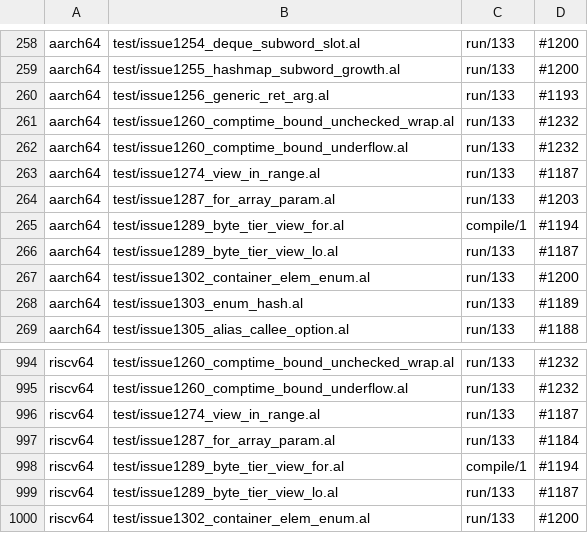
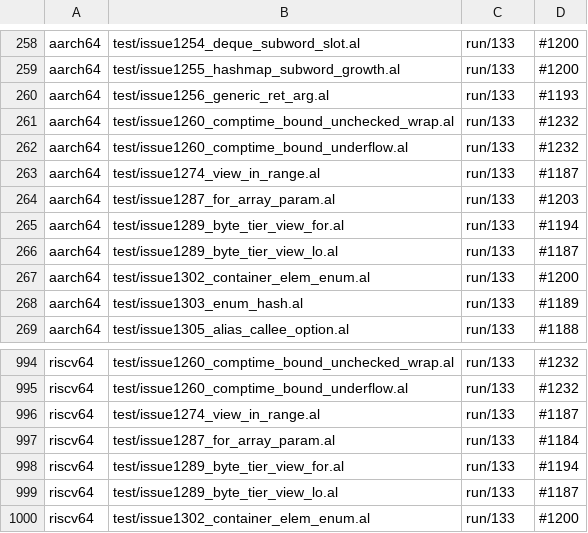
Before and after one commit to alatyr-programming-language/compiler, a TSV file: scripts/known-deviations.tsv, drawn as a sheet; only a part is shown, gaps mark what is left out.

Commit message:
fix(aarch64,riscv64): trap at a for over byte-tier struct elements instead of refusing
The located compile refusal made the cross-target sweeps red: a twin that emits nothing for a
fixture x86_64 runs is a WRONG row there (gate run 45716114214, a64 and rv64). The loop now
emits the fail-loud stub instruction (brk / ebreak, #1194) on entry, as the field-access stubs
do, so the program traps rather than reading the wrong bytes. The fixture's twin rows move from
compile/1 to run/133.

```diff
--- a/scripts/known-deviations.tsv
+++ b/scripts/known-deviations.tsv
@@ -264,3 +264,3 @@ aarch64	test/issue1274_view_in_range.al	run/133	#1187
 aarch64	test/issue1287_for_array_param.al	run/133	#1203
-aarch64	test/issue1289_byte_tier_view_for.al	compile/1	#1194
+aarch64	test/issue1289_byte_tier_view_for.al	run/133	#1194
 aarch64	test/issue1289_byte_tier_view_lo.al	run/133	#1187
@@ -997,3 +997,3 @@ riscv64	test/issue1274_view_in_range.al	run/133	#1187
 riscv64	test/issue1287_for_array_param.al	run/133	#1184
-riscv64	test/issue1289_byte_tier_view_for.al	compile/1	#1194
+riscv64	test/issue1289_byte_tier_view_for.al	run/133	#1194
 riscv64	test/issue1289_byte_tier_view_lo.al	run/133	#1187
```
Also changed, not shown: 2 other files.
